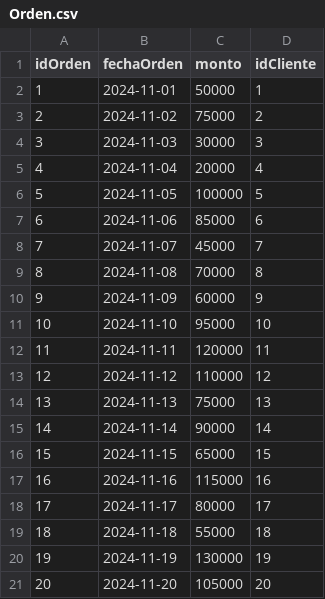
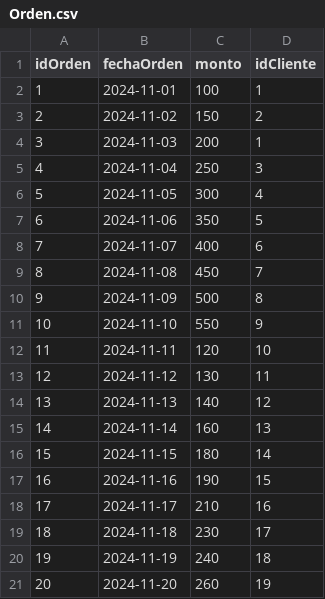
Before and after one commit to samuelito1218/Archivos-CSV, a CSV file: Orden.csv, drawn as a sheet.

```diff
--- a/Orden.csv
+++ b/Orden.csv
@@ -1,21 +1,21 @@
 idOrden,fechaOrden,monto,idCliente
-1,2024-11-01,50000,1
-2,2024-11-02,75000,2
-3,2024-11-03,30000,3
-4,2024-11-04,20000,4
-5,2024-11-05,100000,5
-6,2024-11-06,85000,6
-7,2024-11-07,45000,7
-8,2024-11-08,70000,8
-9,2024-11-09,60000,9
-10,2024-11-10,95000,10
-11,2024-11-11,120000,11
-12,2024-11-12,110000,12
-13,2024-11-13,75000,13
-14,2024-11-14,90000,14
-15,2024-11-15,65000,15
-16,2024-11-16,115000,16
-17,2024-11-17,80000,17
-18,2024-11-18,55000,18
-19,2024-11-19,130000,19
-20,2024-11-20,105000,20
+1,2024-11-01,100,1
+2,2024-11-02,150,2
+3,2024-11-03,200,1
+4,2024-11-04,250,3
+5,2024-11-05,300,4
+6,2024-11-06,350,5
+7,2024-11-07,400,6
+8,2024-11-08,450,7
+9,2024-11-09,500,8
+10,2024-11-10,550,9
+11,2024-11-11,120,10
+12,2024-11-12,130,11
+13,2024-11-13,140,12
+14,2024-11-14,160,13
+15,2024-11-15,180,14
+16,2024-11-16,190,15
+17,2024-11-17,210,16
+18,2024-11-18,230,17
+19,2024-11-19,240,18
+20,2024-11-20,260,19
```
Also changed, not shown: Aficion.csv, Clientes.csv, 5 other files.
